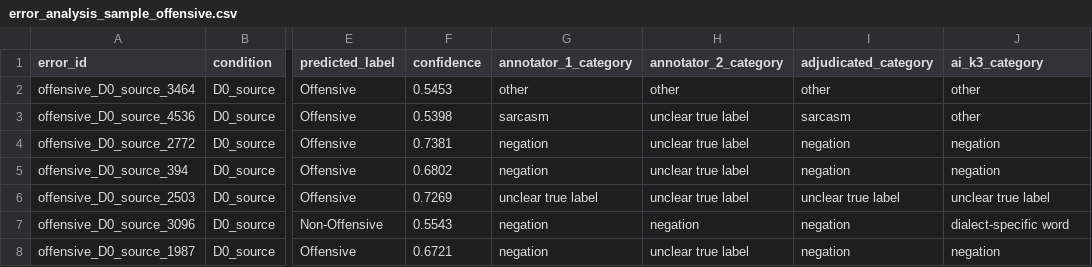
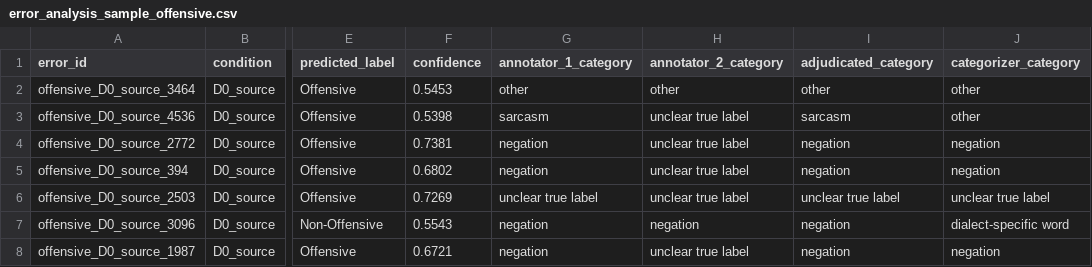
Before and after one commit to shuyeb00/bangla-calibration, a CSV file: results/tables/error_analysis_sample_offensive.csv, drawn as a sheet; only a part is shown, gaps mark what is left out; the diff names each change by its address in the sheet, - before the commit and + after, or states it on an @@ line.

Commit message:
Use descriptive names for scripts, outputs, and report sections
Removes the one-off file-migration script and figures without a generator, renames launchers and error-analysis outputs after what they contain, and rewrites the README to describe the study and pipeline.

```diff
--- a/results/tables/error_analysis_sample_offensive.csv
+++ b/results/tables/error_analysis_sample_offensive.csv
-J1: ai_k3_category
+J1: categorizer_category
```
Also changed, not shown: results/tables/error_analysis_categorizer_validation.csv, results/tables/error_analysis_sample_sentiment.csv, 27 other files.
